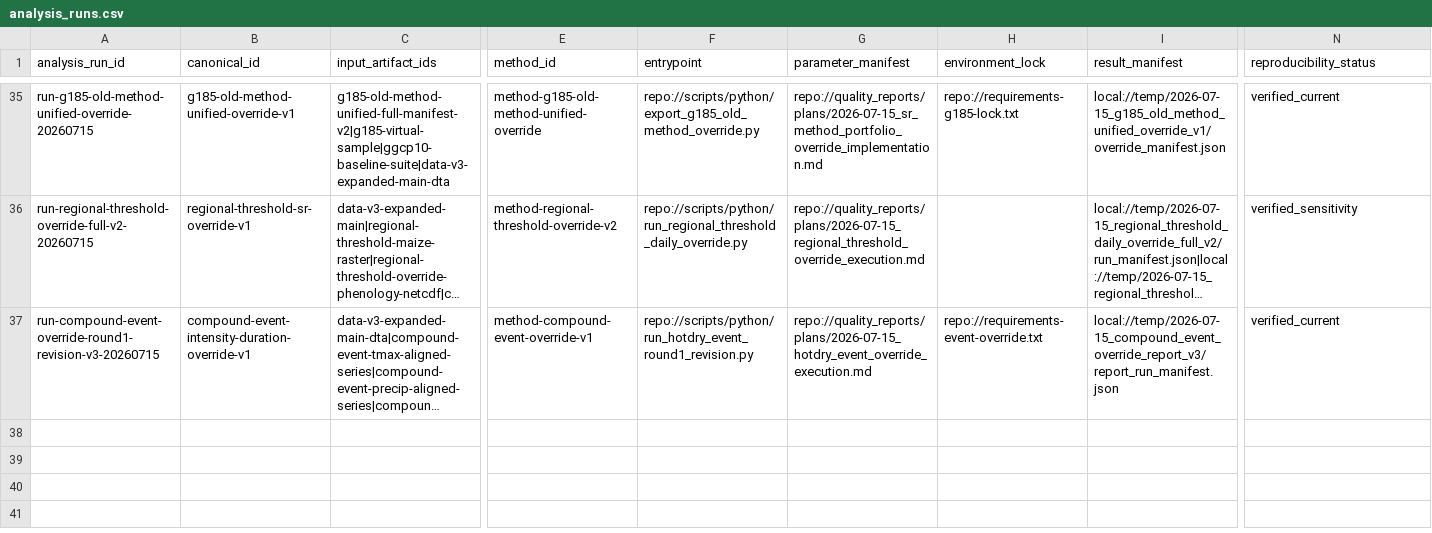
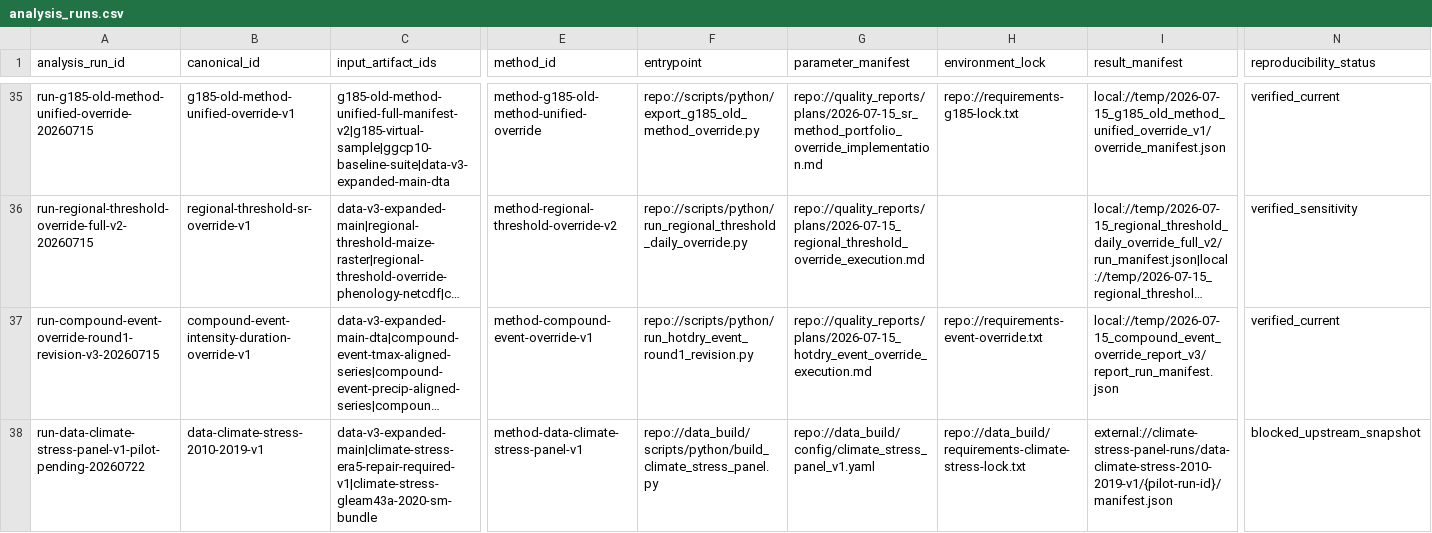
Before and after one commit to Hazard-cn/CA_soil_moisture, a CSV file: quality_reports/lineage/analysis_runs.csv, drawn as a sheet; only a part is shown, gaps mark what is left out; long unchanged cells end in …; rows hold the shown columns only; the diff names each change by its address in the sheet, - before the commit and + after, or states it on an @@ line.

```diff
--- a/quality_reports/lineage/analysis_runs.csv
+++ b/quality_reports/lineage/analysis_runs.csv
+row 38: run-data-climate-stress-panel-v1-pilot-pending-20260722 | data-climate-stress-2010-2019-v1 | data-v3-expanded-main|climate-stress-era5-repair-required-v1|climate-stress-gleam43a-2020-sm-bundle | method-data-climate-stress-panel-v1 | repo://data_build/scripts/python/build_climate_stress_panel.py | repo://data_build/config/climate_stress_panel_v1.yaml | repo://data_build/requirements-climate-stress-lock.txt | external://climate-stress-panel-runs/data-climate-stress-2010-2019-v1/{pilot-run-id}/manifest.json | blocked_upstream_snapshot
```
Also changed, not shown: quality_reports/lineage/artifact_registry.csv, quality_reports/lineage/conversation_registry.csv, 35 other files.
